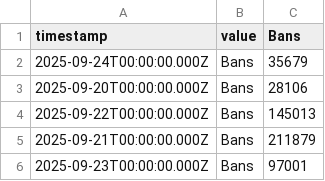
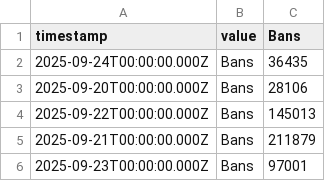
Before and after one commit to Serunite-Development/vbl-analytics, a CSV file: BANS.csv, drawn as a sheet.

```diff
--- a/BANS.csv
+++ b/BANS.csv
@@ -1,3 +1,3 @@
 timestamp,value,Bans
-2025-09-24T00:00:00.000Z,Bans,35679
+2025-09-24T00:00:00.000Z,Bans,36435
 2025-09-20T00:00:00.000Z,Bans,28106
```
